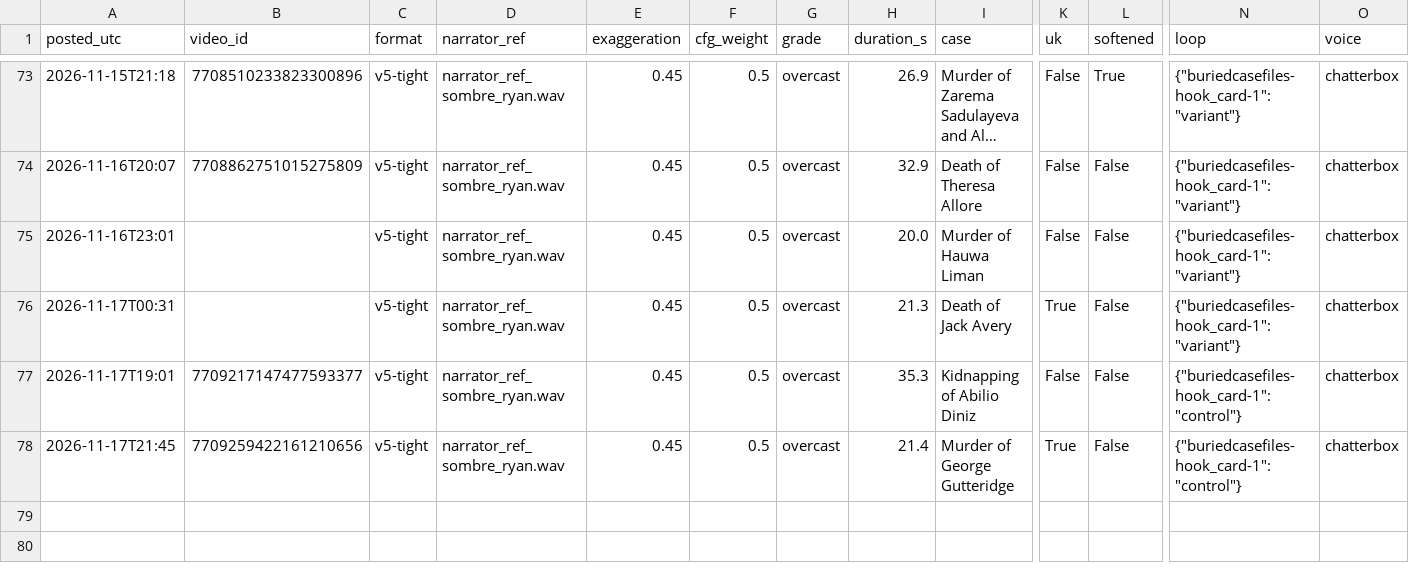
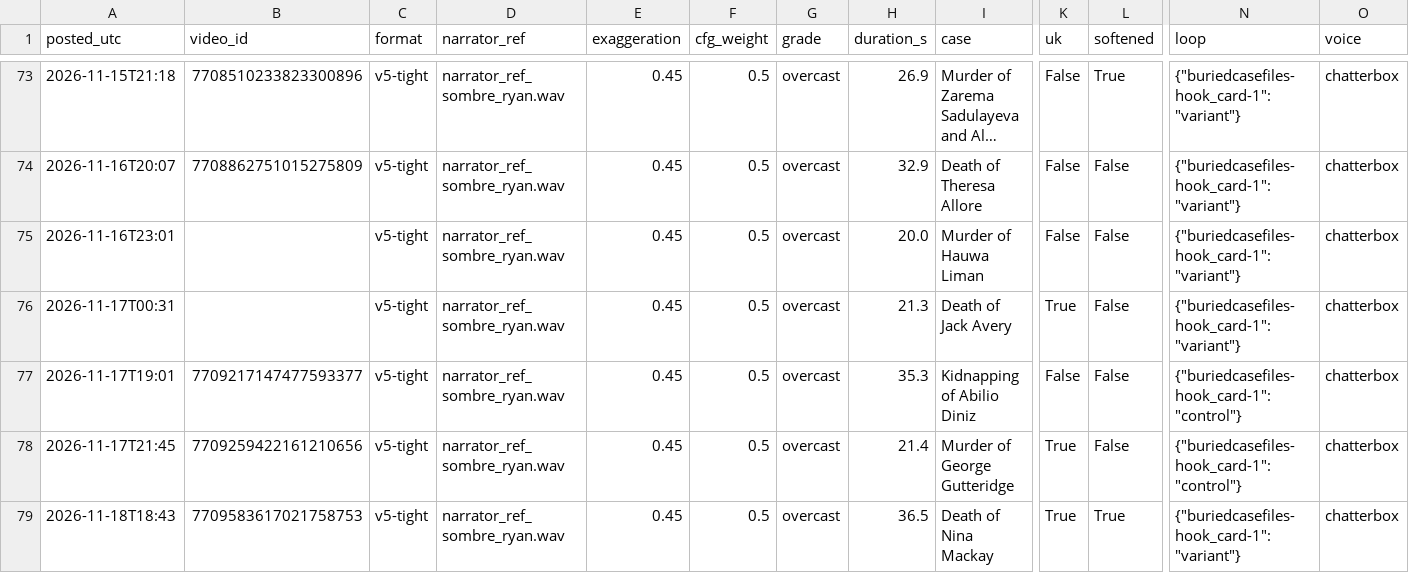
Before and after one commit to maxwilliamfoster-sys/youtube-automation, a CSV file: analytics/posts_log.csv, drawn as a sheet; only a part is shown, gaps mark what is left out; long unchanged cells end in …; rows hold the shown columns only; the diff names each change by its address in the sheet, - before the commit and + after, or states it on an @@ line.

```diff
--- a/analytics/posts_log.csv
+++ b/analytics/posts_log.csv
+row 79: 2026-11-18T18:43 | 7709583617021758753 | v5-tight | narrator_ref_sombre_ryan.wav | 0.45 | 0.5 | overcast | 36.5 | Death of Nina Mackay | True | True | {"buriedcasefiles-hook_card-1": "variant"} | chatterbox
```
Also changed, not shown: 5 other files.
